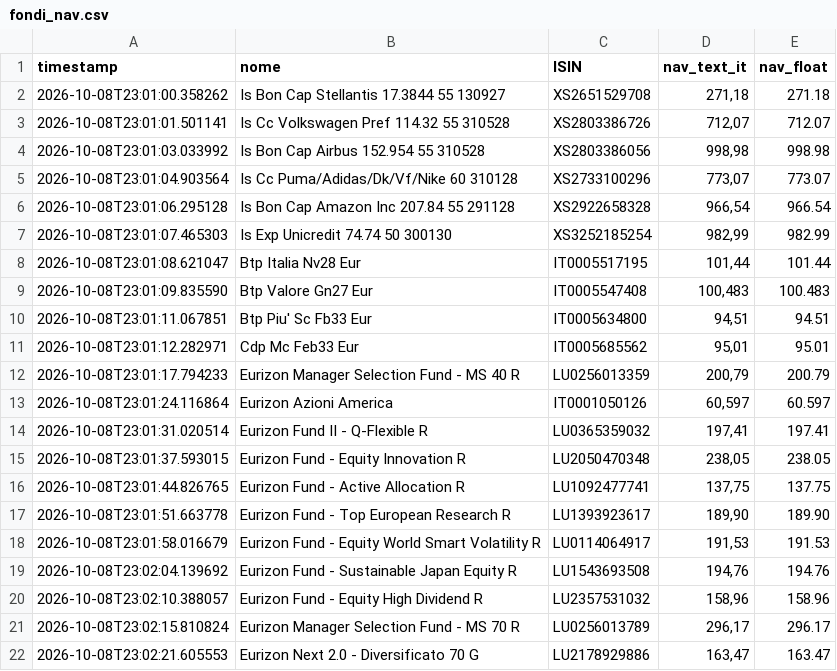
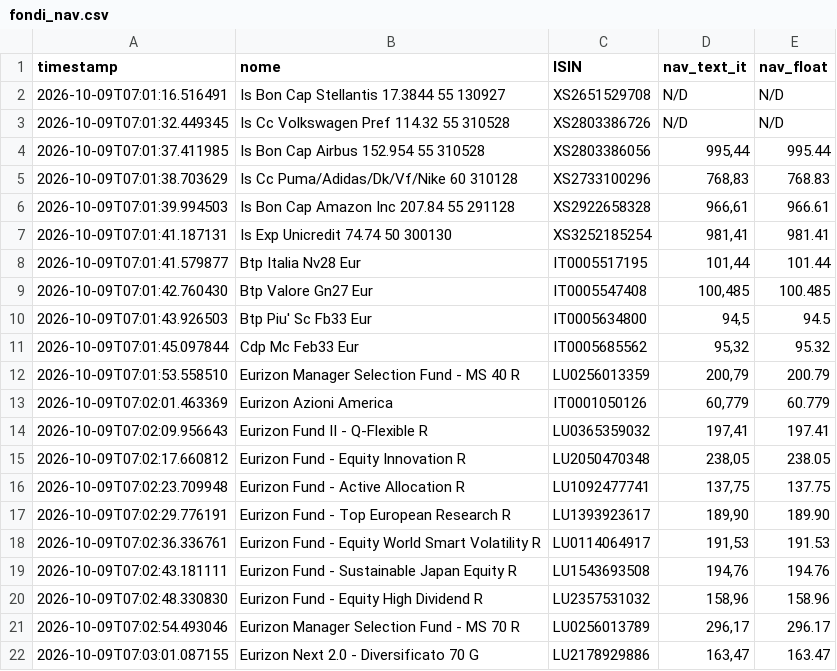
Before and after one commit to Marchino1978/portfolio, a CSV file: data/fondi_nav.csv, drawn as a sheet; only a part is shown; the diff covers the shown part only.

Commit message:
fix
[skip ci]

```diff
--- a/data/fondi_nav.csv
+++ b/data/fondi_nav.csv
@@ -1,22 +1,22 @@
 timestamp;nome;ISIN;nav_text_it;nav_float
-2026-10-08T23:01:00.358262;Is Bon Cap Stellantis 17.3844 55 130927;XS2651529708;271,18;271.18
-2026-10-08T23:01:01.501141;Is Cc Volkswagen Pref 114.32 55 310528;XS2803386726;712,07;712.07
-2026-10-08T23:01:03.033992;Is Bon Cap Airbus 152.954 55 310528;XS2803386056;998,98;998.98
-2026-10-08T23:01:04.903564;Is Cc Puma/Adidas/Dk/Vf/Nike 60 310128;XS2733100296;773,07;773.07
-2026-10-08T23:01:06.295128;Is Bon Cap Amazon Inc 207.84 55 291128;XS2922658328;966,54;966.54
-2026-10-08T23:01:07.465303;Is Exp Unicredit 74.74 50 300130;XS3252185254;982,99;982.99
-2026-10-08T23:01:08.621047;Btp Italia Nv28 Eur;IT0005517195;101,44;101.44
-2026-10-08T23:01:09.835590;Btp Valore Gn27 Eur;IT0005547408;100,483;100.483
-2026-10-08T23:01:11.067851;Btp Piu' Sc Fb33 Eur;IT0005634800;94,51;94.51
-2026-10-08T23:01:12.282971;Cdp Mc Feb33 Eur;IT0005685562;95,01;95.01
-2026-10-08T23:01:17.794233;Eurizon Manager Selection Fund - MS 40 R;LU0256013359;200,79;200.79
-2026-10-08T23:01:24.116864;Eurizon Azioni America;IT0001050126;60,597;60.597
-2026-10-08T23:01:31.020514;Eurizon Fund II - Q-Flexible R;LU0365359032;197,41;197.41
-2026-10-08T23:01:37.593015;Eurizon Fund - Equity Innovation R;LU2050470348;238,05;238.05
-2026-10-08T23:01:44.826765;Eurizon Fund - Active Allocation R;LU1092477741;137,75;137.75
-2026-10-08T23:01:51.663778;Eurizon Fund - Top European Research R;LU1393923617;189,90;189.90
-2026-10-08T23:01:58.016679;Eurizon Fund - Equity World Smart Volatility R;LU0114064917;191,53;191.53
-2026-10-08T23:02:04.139692;Eurizon Fund - Sustainable Japan Equity R;LU1543693508;194,76;194.76
-2026-10-08T23:02:10.388057;Eurizon Fund - Equity High Dividend R;LU2357531032;158,96;158.96
-2026-10-08T23:02:15.810824;Eurizon Manager Selection Fund - MS 70 R;LU0256013789;296,17;296.17
-2026-10-08T23:02:21.605553;Eurizon Next 2.0 - Diversificato 70 G;LU2178929886;163,47;163.47
+2026-10-09T07:01:16.516491;Is Bon Cap Stellantis 17.3844 55 130927;XS2651529708;N/D;N/D
+2026-10-09T07:01:32.449345;Is Cc Volkswagen Pref 114.32 55 310528;XS2803386726;N/D;N/D
+2026-10-09T07:01:37.411985;Is Bon Cap Airbus 152.954 55 310528;XS2803386056;995,44;995.44
+2026-10-09T07:01:38.703629;Is Cc Puma/Adidas/Dk/Vf/Nike 60 310128;XS2733100296;768,83;768.83
+2026-10-09T07:01:39.994503;Is Bon Cap Amazon Inc 207.84 55 291128;XS2922658328;966,61;966.61
+2026-10-09T07:01:41.187131;Is Exp Unicredit 74.74 50 300130;XS3252185254;981,41;981.41
+2026-10-09T07:01:41.579877;Btp Italia Nv28 Eur;IT0005517195;101,44;101.44
+2026-10-09T07:01:42.760430;Btp Valore Gn27 Eur;IT0005547408;100,485;100.485
+2026-10-09T07:01:43.926503;Btp Piu' Sc Fb33 Eur;IT0005634800;94,5;94.5
+2026-10-09T07:01:45.097844;Cdp Mc Feb33 Eur;IT0005685562;95,32;95.32
+2026-10-09T07:01:53.558510;Eurizon Manager Selection Fund - MS 40 R;LU0256013359;200,79;200.79
+2026-10-09T07:02:01.463369;Eurizon Azioni America;IT0001050126;60,779;60.779
+2026-10-09T07:02:09.956643;Eurizon Fund II - Q-Flexible R;LU0365359032;197,41;197.41
+2026-10-09T07:02:17.660812;Eurizon Fund - Equity Innovation R;LU2050470348;238,05;238.05
+2026-10-09T07:02:23.709948;Eurizon Fund - Active Allocation R;LU1092477741;137,75;137.75
+2026-10-09T07:02:29.776191;Eurizon Fund - Top European Research R;LU1393923617;189,90;189.90
+2026-10-09T07:02:36.336761;Eurizon Fund - Equity World Smart Volatility R;LU0114064917;191,53;191.53
+2026-10-09T07:02:43.181111;Eurizon Fund - Sustainable Japan Equity R;LU1543693508;194,76;194.76
+2026-10-09T07:02:48.330830;Eurizon Fund - Equity High Dividend R;LU2357531032;158,96;158.96
+2026-10-09T07:02:54.493046;Eurizon Manager Selection Fund - MS 70 R;LU0256013789;296,17;296.17
+2026-10-09T07:03:01.087155;Eurizon Next 2.0 - Diversificato 70 G;LU2178929886;163,47;163.47
```
Also changed, not shown: 7 added rows, 7 removed rows and 24 edited cells elsewhere in this file.
